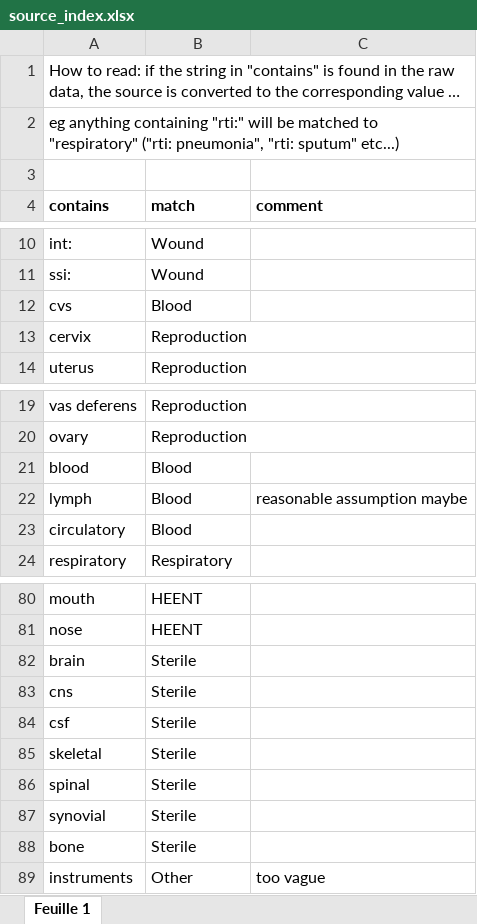
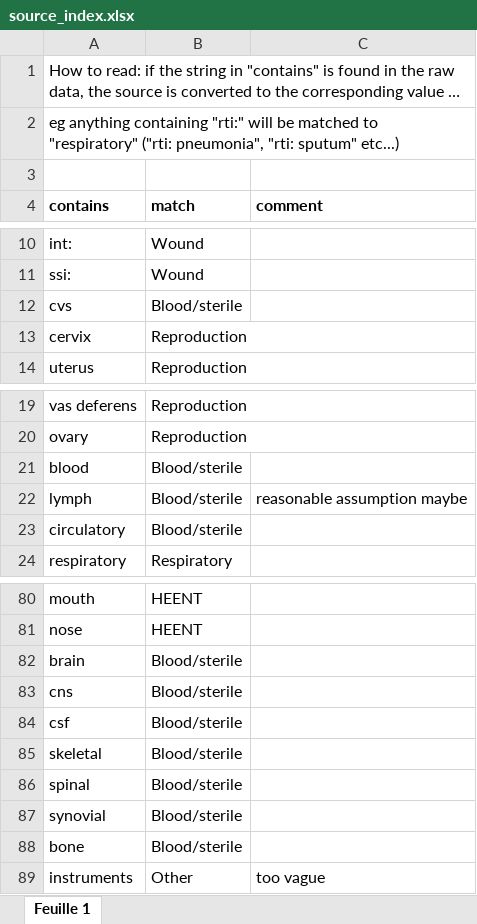
Before and after one commit to qleclerc/vivli2024, an Excel workbook: data/source_index.xlsx, sheet Feuille 1, drawn as a sheet; only a part is shown, gaps mark what is left out; long unchanged cells end in …; values as stored, in another font and other column widths than the file's, no borders; the diff names each change by its address in the sheet, - before the commit and + after, or states it on an @@ line.

Commit message:
merge blood and sterile

```diff
--- a/data/source_index.xlsx (sheet Feuille 1)
+++ b/data/source_index.xlsx (sheet Feuille 1)
-B12 (match): Blood
+B12 (match): Blood/sterile
-B21:B23 (match): Blood
+B21:B23 (match): Blood/sterile
-B82:B88 (match): Sterile
+B82:B88 (match): Blood/sterile
```
Also changed, not shown: 1 other file.
